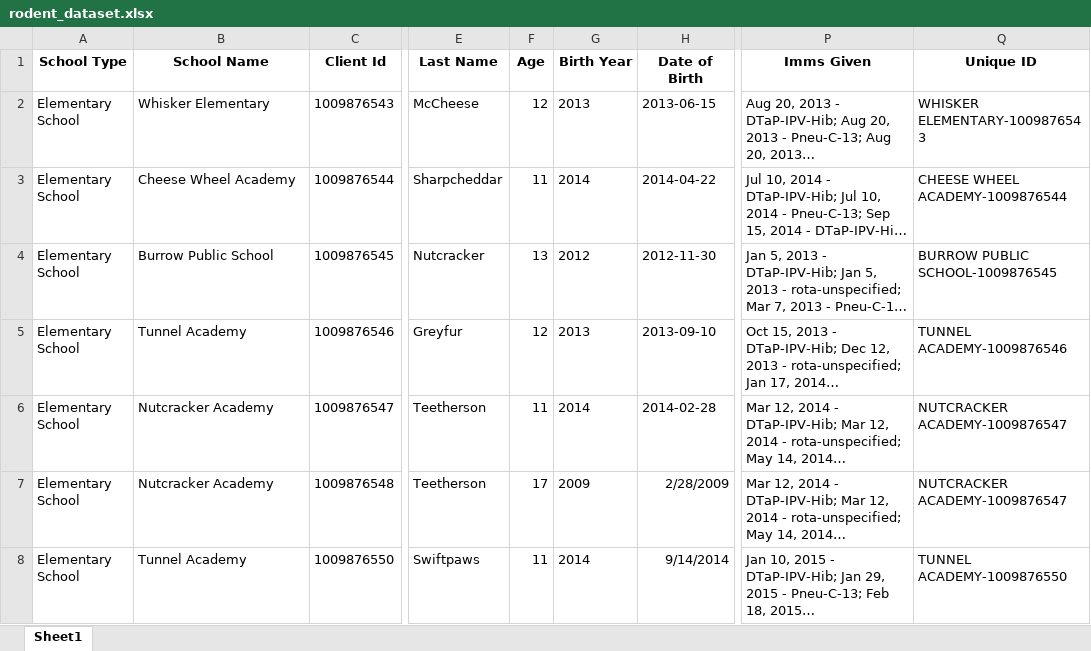
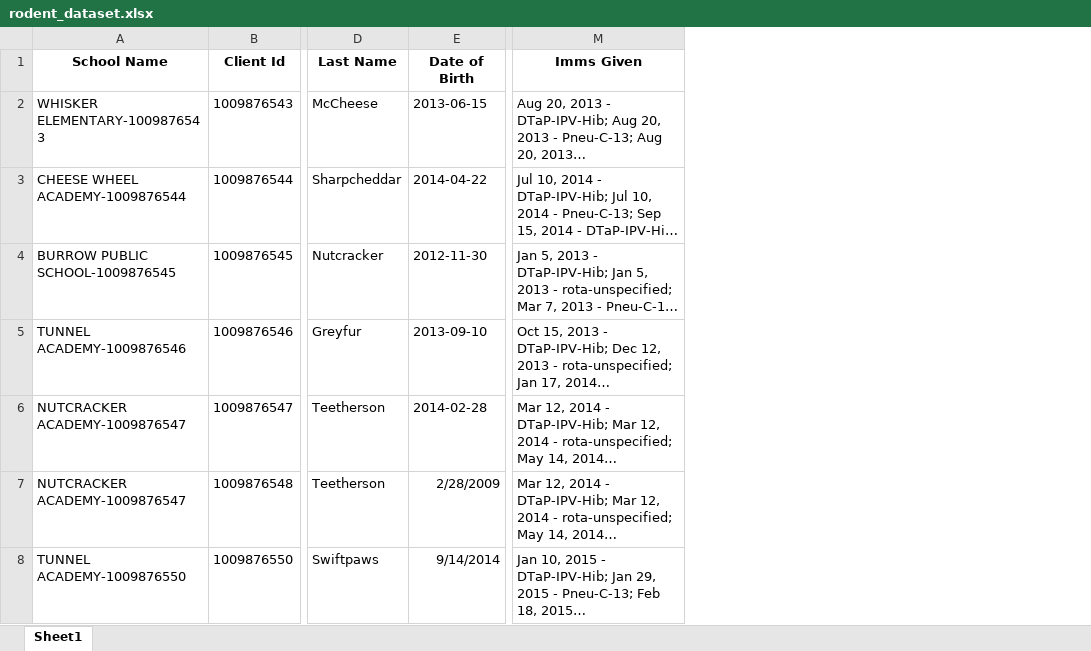
Before and after one commit to WDGPH/immunization-charts-python, an Excel workbook: input/rodent_dataset.xlsx, sheet Sheet1, drawn as a sheet; only a part is shown, gaps mark what is left out; long unchanged cells end in …; values as stored, in another font and other column widths than the file's, no borders; removed rows and columns are numbered as before the commit, all else as after; the diff names each change by its address in the sheet, - before the commit and + after, or states it on an @@ line.

Commit message:
Minimizing required columns (deriving where possible); switching to lower_snake_case; adding generated schema .md to docs; support for optional 'version_id column'

```diff
--- a/input/rodent_dataset.xlsx (sheet Sheet1)
+++ b/input/rodent_dataset.xlsx (sheet Sheet1)
-column A (School Type), rows 2-8: all Elementary School
-column F (Age), rows 2-8: 12 | 11 | 13 | 12 | 11 | 17 | 11
-column G (Birth Year), rows 2-8: 2013 | 2014 | 2012 | 2013 | 2014 | 2009 | 2014
-column Q (Unique ID), rows 2-8: WHISKER ELEMENTARY-1009876543 | CHEESE WHEEL ACADEMY-1009876544 | BURROW PUBLIC SCHOOL-1009876545 | TUNNEL ACADEMY-1009876546 | NUTCRACKER ACADEMY-1009876547 | NUTCRACKER ACADEMY-1009876547 | TUNNEL ACADEMY-1009876550
-A2 (School Name): Whisker Elementary
+A2 (School Name): WHISKER ELEMENTARY-1009876543
-A3 (School Name): Cheese Wheel Academy
+A3 (School Name): CHEESE WHEEL ACADEMY-1009876544
-A4 (School Name): Burrow Public School
+A4 (School Name): BURROW PUBLIC SCHOOL-1009876545
-A5 (School Name): Tunnel Academy
+A5 (School Name): TUNNEL ACADEMY-1009876546
-A6:A7 (School Name): Nutcracker Academy
+A6:A7 (School Name): NUTCRACKER ACADEMY-1009876547
-A8 (School Name): Tunnel Academy
+A8 (School Name): TUNNEL ACADEMY-1009876550
```
Also changed, not shown: 16 other files.
